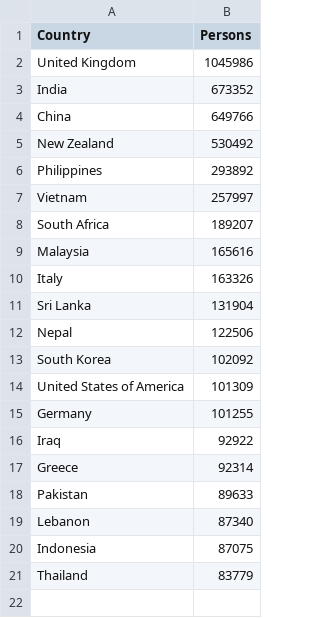
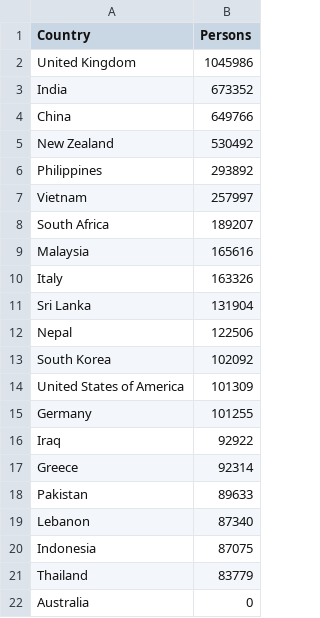
Before and after one commit to stefan-ty-su/fit3179, a CSV file: vis/data/CoBAus.csv, drawn as a sheet.

Commit message:
Test

```diff
--- a/vis/data/CoBAus.csv
+++ b/vis/data/CoBAus.csv
@@ -21 +21,2 @@ Indonesia,87075
 Thailand,83779
+Australia,0
```
